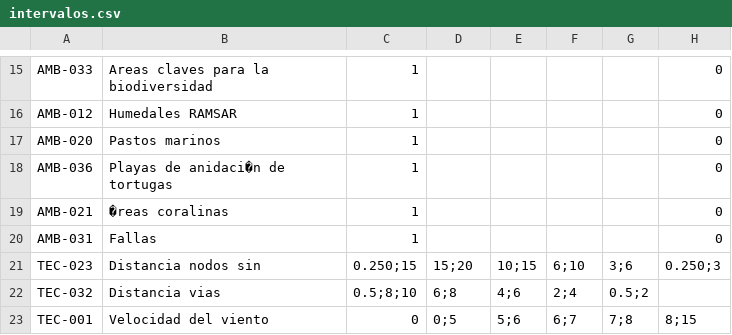
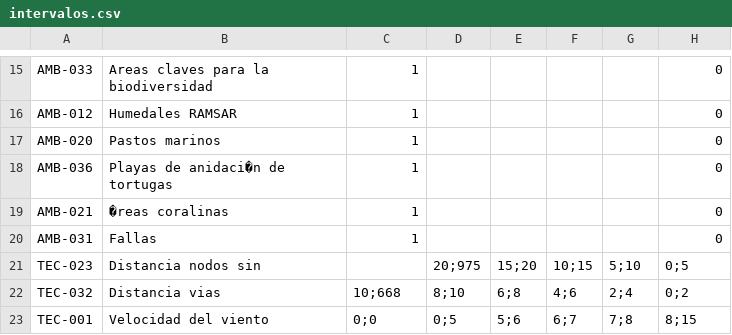
Before and after one commit to smartinezg2018/ahpAmbiental, a CSV file: seeds/intervalos.csv, drawn as a sheet; only a part is shown, gaps mark what is left out.

```diff
--- a/seeds/intervalos.csv
+++ b/seeds/intervalos.csv
@@ -20,4 +20,4 @@ AMB-021,�reas coralinas,1,,,,,0
 AMB-031,Fallas,1,,,,,0
-TEC-023,Distancia nodos sin, 0.250;15,15;20,10;15,6;10,3;6,0.250;3
-TEC-032,Distancia vias, 0.5;8;10,6;8,4;6,2;4,0.5;2
-TEC-001,Velocidad del viento, 0,0;5,5;6,6;7,7;8,8;15
+TEC-023,Distancia nodos sin,,20;975,15;20,10;15,5;10,0;5
+TEC-032,Distancia vias, 10;668,8;10,6;8,4;6,2;4,0;2
+TEC-001,Velocidad del viento,0;0,0;5,5;6,6;7,7;8,8;15
```
Also changed, not shown: 2 other files.
